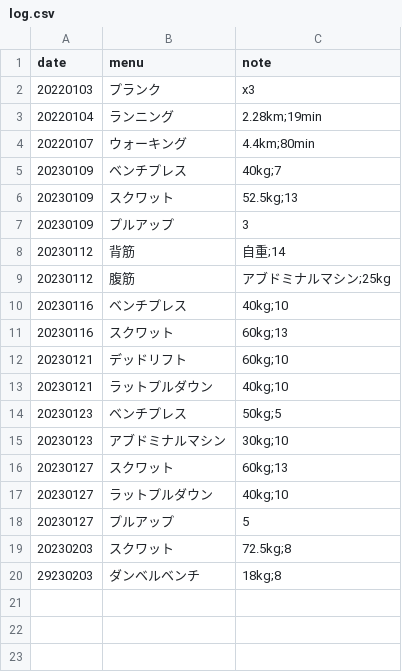
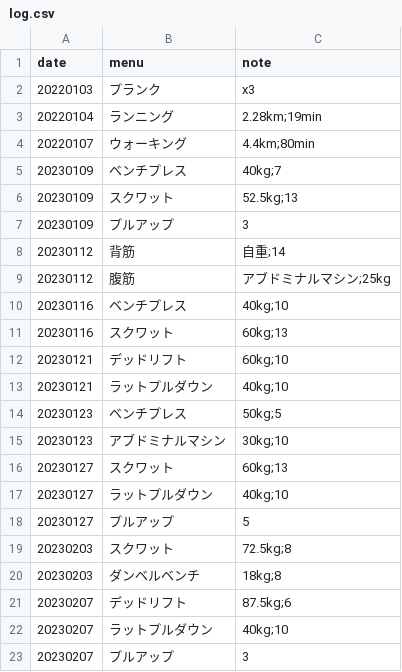
Before and after one commit to tea7010/MyLearning, a CSV file: daily_exercise/log.csv, drawn as a sheet.

Commit message:
0207

```diff
--- a/daily_exercise/log.csv
+++ b/daily_exercise/log.csv
@@ -19,2 +19,5 @@ date,menu,note
 20230203,スクワット,72.5kg;8
-29230203,ダンベルベンチ,18kg;8
+20230203,ダンベルベンチ,18kg;8
+20230207,デッドリフト,87.5kg;6
+20230207,ラットプルダウン,40kg;10
+20230207,プルアップ,3
```
